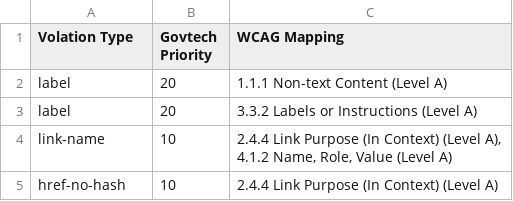
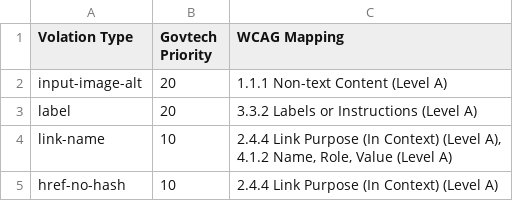
Before and after one commit to dalsontws/accessibility-axe-selenium, a CSV file: js-axe-selenium/score.csv, drawn as a sheet; only a part is shown.

```diff
--- a/js-axe-selenium/score.csv
+++ b/js-axe-selenium/score.csv
@@ -1,3 +1,3 @@
 Volation Type,Govtech Priority,WCAG Mapping
-label,20,1.1.1 Non-text Content (Level A)
+input-image-alt,20,1.1.1 Non-text Content (Level A)
 label,20,3.3.2 Labels or Instructions (Level A)
```
Also changed, not shown: 33 other files.
